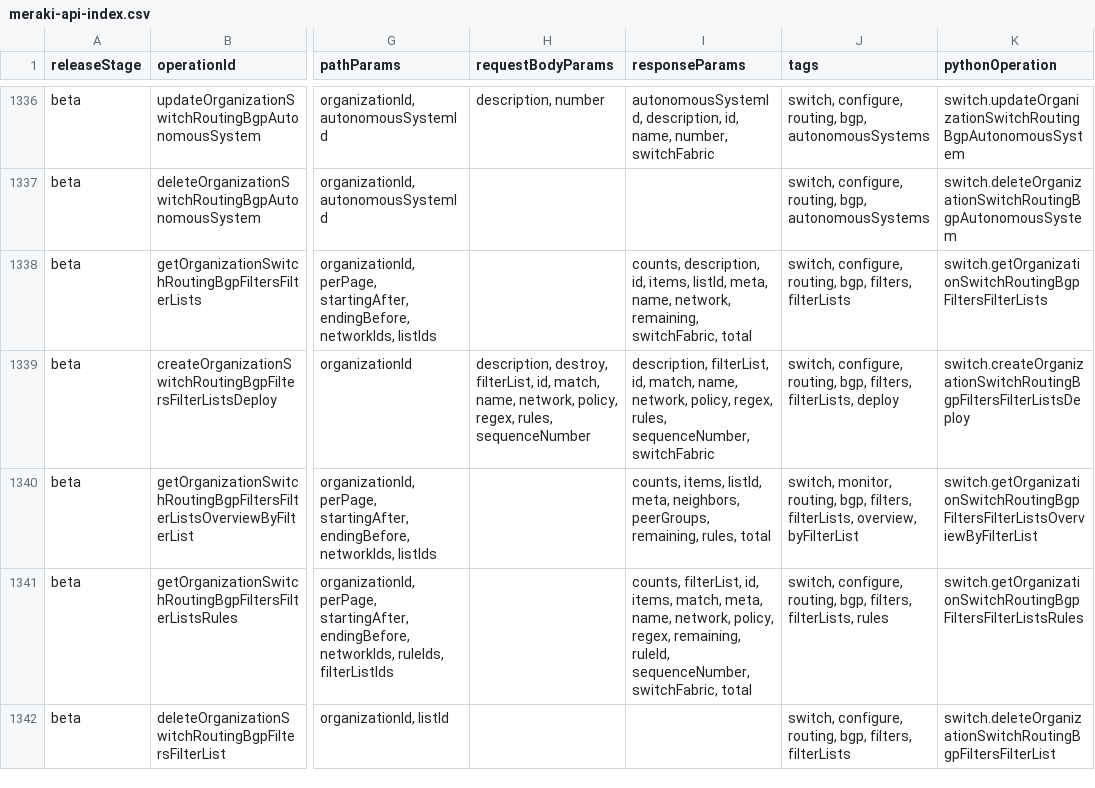
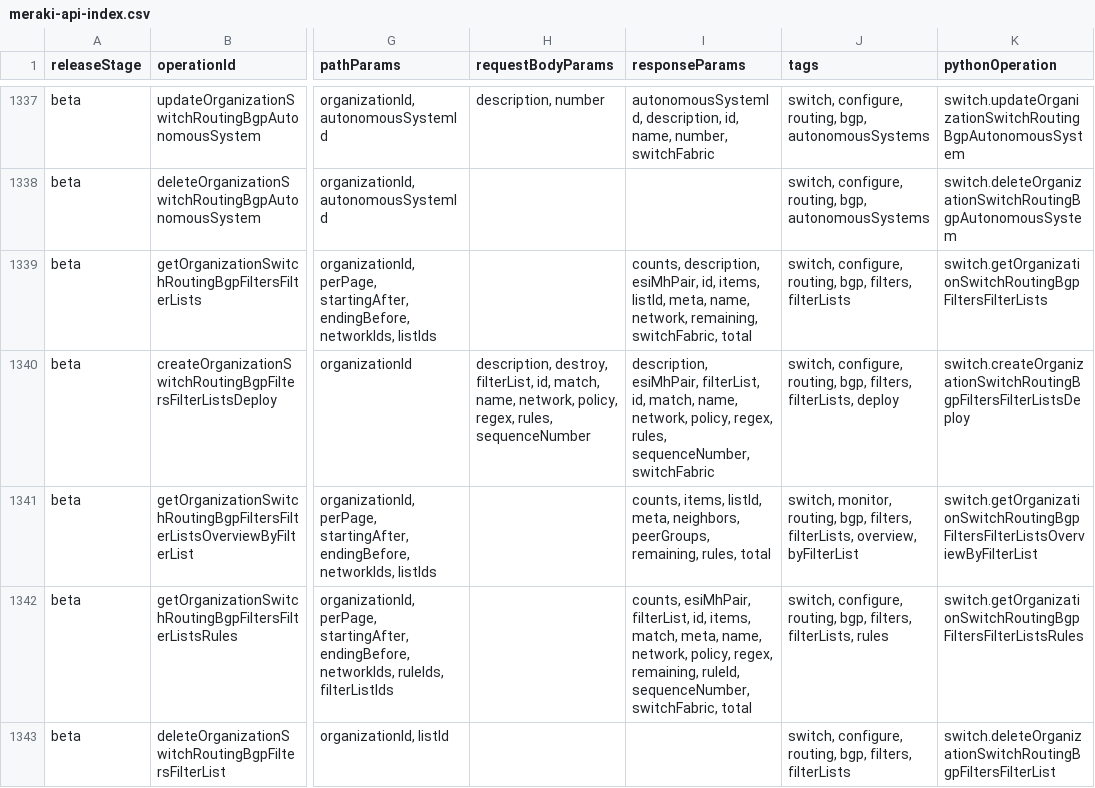
Before and after one commit to CiscoDevNet/Meraki-Dashboard-API-v1-Documentation, a CSV file: docs/api-index/meraki-api-index.csv, drawn as a sheet; only a part is shown, gaps mark what is left out; addresses are those after the commit; the diff covers the shown part only; the diff names each change by its address in the sheet, - before the commit and + after, or states it on an @@ line.

```diff
--- a/docs/api-index/meraki-api-index.csv
+++ b/docs/api-index/meraki-api-index.csv
-I1339 (responseParams): counts, description, id, items,…
+I1339 (responseParams): counts, description, esiMhPair, id, items,…
-I1340 (responseParams): description, filterList, id,…
+I1340 (responseParams): description, esiMhPair, filterList, id,…
-I1342 (responseParams): counts, filterList, id,…
+I1342 (responseParams): counts, esiMhPair, filterList, id,…
```
Also changed, not shown: 2 added rows, 1 removed row and 40 edited cells elsewhere in this file, 4 other files.
